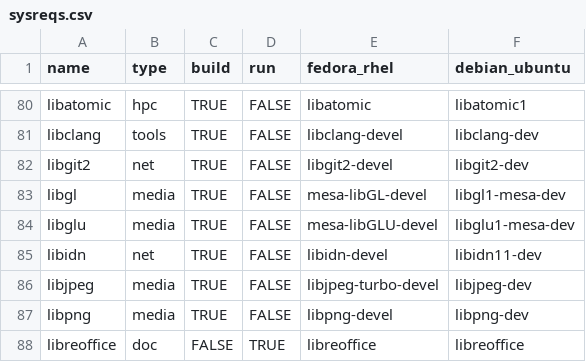
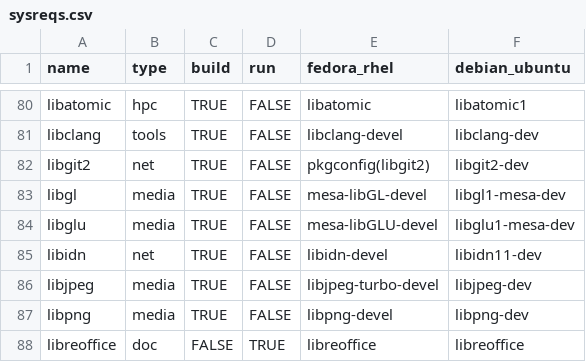
Before and after one commit to cran4linux/sysreqs, a CSV file: sysreqs.csv, drawn as a sheet; only a part is shown, gaps mark what is left out.

Commit message:
libgit2 now is versioned as libgit2_1.9, but only for Fedora >= 45

```diff
--- a/sysreqs.csv
+++ b/sysreqs.csv
@@ -81,3 +81,3 @@ libatomic,hpc,TRUE,FALSE,libatomic,libatomic1
 libclang,tools,TRUE,FALSE,libclang-devel,libclang-dev
-libgit2,net,TRUE,FALSE,libgit2-devel,libgit2-dev
+libgit2,net,TRUE,FALSE,pkgconfig(libgit2),libgit2-dev
 libgl,media,TRUE,FALSE,mesa-libGL-devel,libgl1-mesa-dev
```
